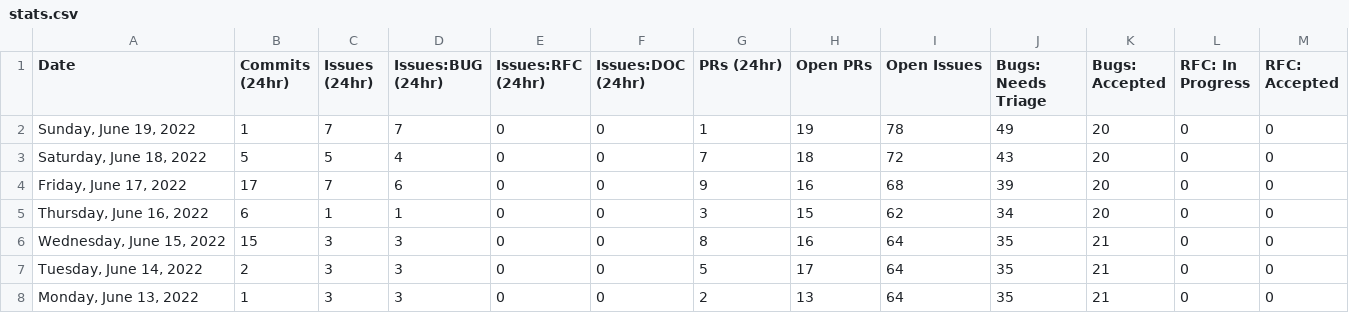
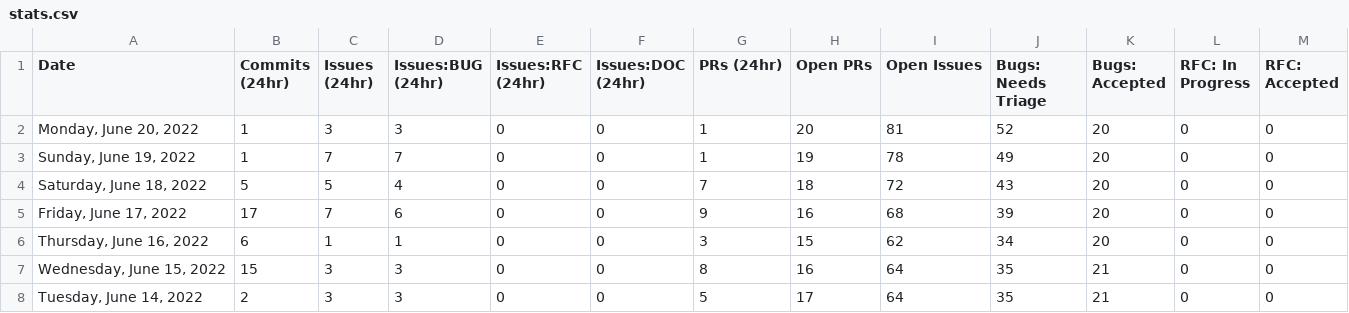
Before and after one commit to glasnost4g/astro, a CSV file: scripts/stats/stats.csv, drawn as a sheet; only a part is shown; the shorter side is filled out with more unchanged rows; rows hold the shown columns only; the diff names each change by its address in the sheet, - before the commit and + after, or states it on an @@ line.

```diff
--- a/scripts/stats/stats.csv
+++ b/scripts/stats/stats.csv
+row 2: Monday, June 20, 2022 | 1 | 3 | 3 | 0 | 0 | 1 | 20 | 81 | 52 | 20 | 0 | 0
```
